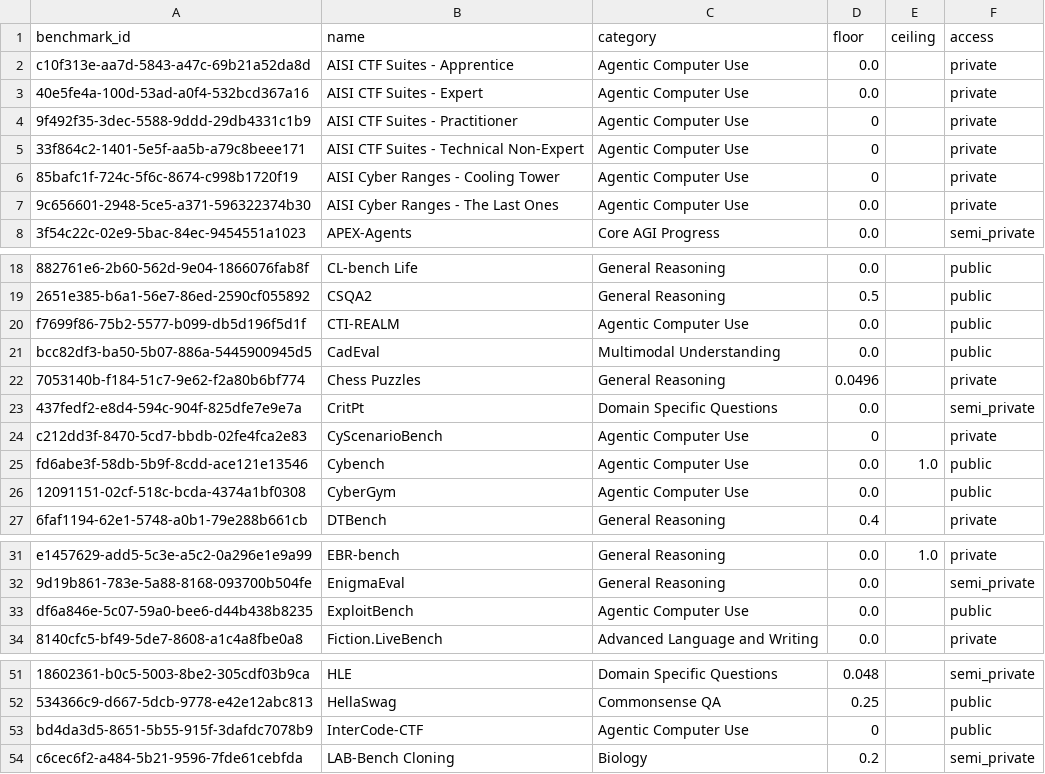
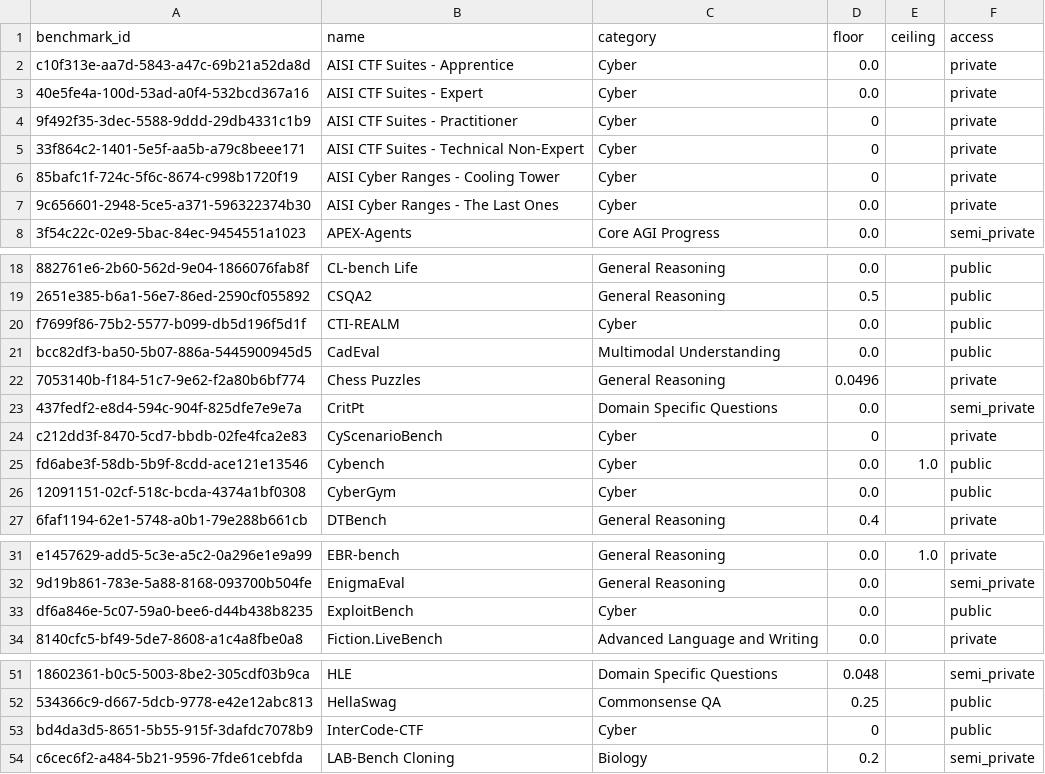
Before and after one commit to General-Purpose-AI-Policy-Lab/benchmark-data-pipeline, a CSV file: 2_database/benchmarks.csv, drawn as a sheet; only a part is shown, gaps mark what is left out; the diff covers the shown part only; the diff names each change by its address in the sheet, - before the commit and + after, or states it on an @@ line.

```diff
--- a/2_database/benchmarks.csv
+++ b/2_database/benchmarks.csv
-C2:C7 (category): Agentic Computer Use
+C2:C7 (category): Cyber
-C20 (category): Agentic Computer Use
+C20 (category): Cyber
-C24:C26 (category): Agentic Computer Use
+C24:C26 (category): Cyber
-C33 (category): Agentic Computer Use
+C33 (category): Cyber
-C53 (category): Agentic Computer Use
+C53 (category): Cyber
```
Also changed, not shown: 1 edited cell elsewhere in this file, 0_input/metadata/benchmarks.csv, 3_views/all_scores_flat.csv, 9 other files.
